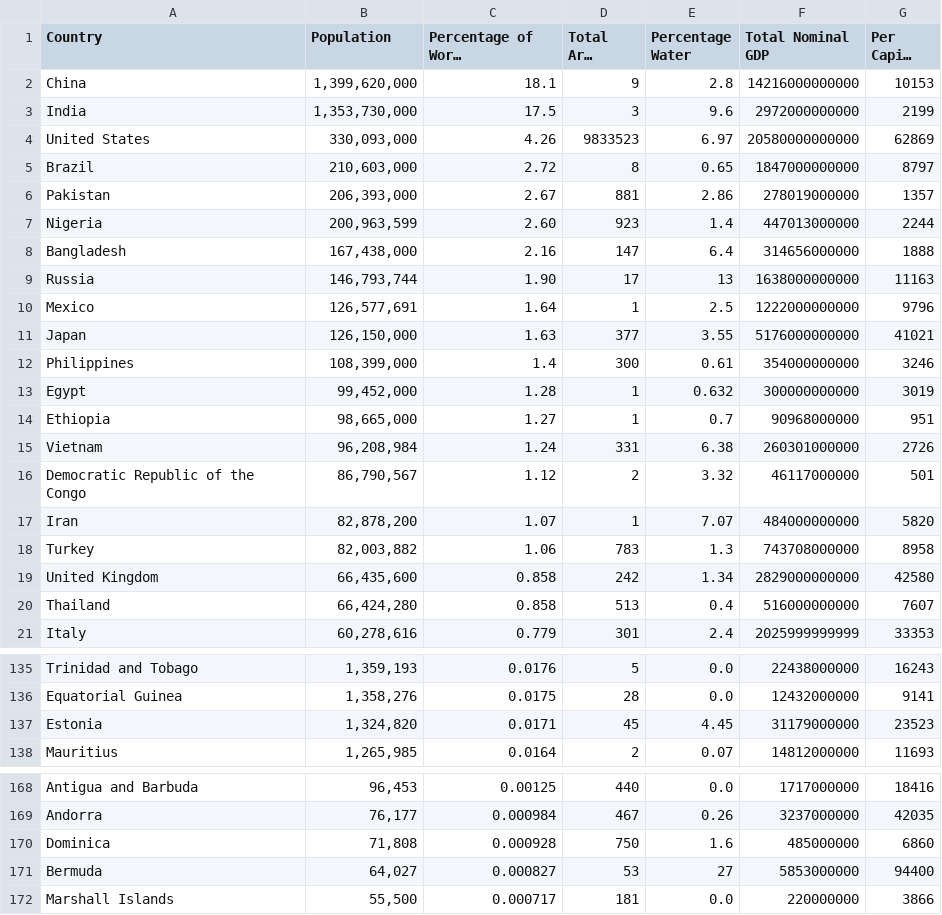
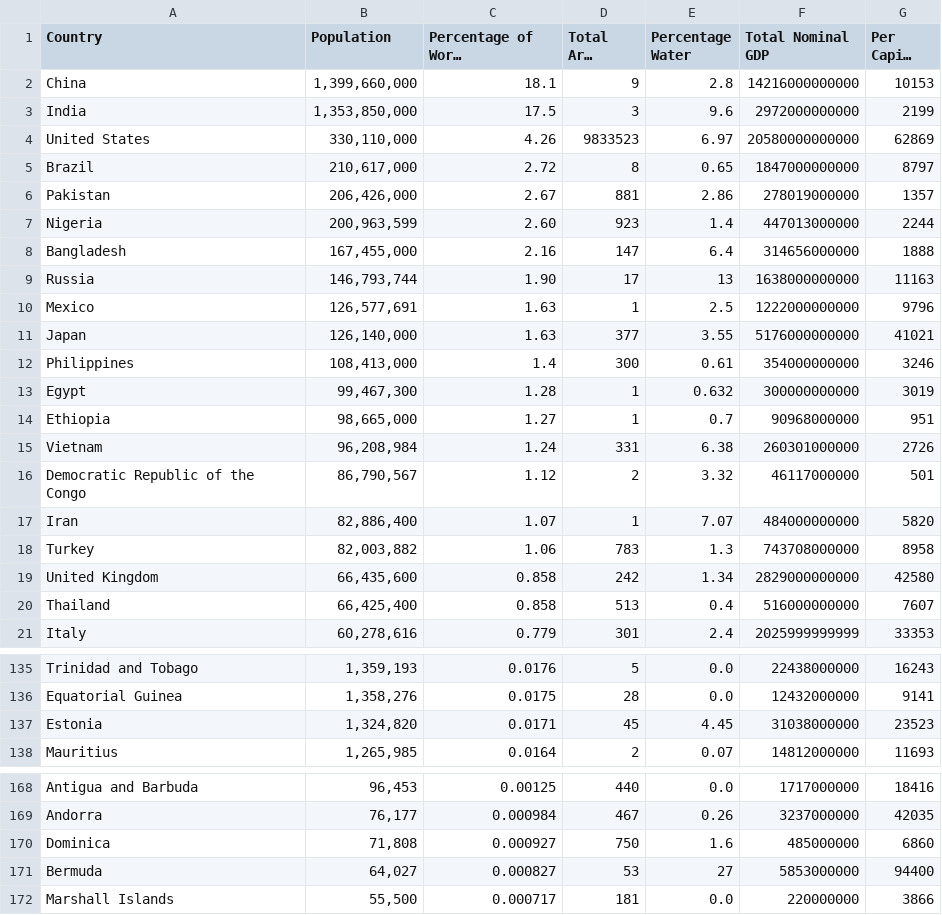
Before and after one commit to anderltristan/wiki-crawler, a CSV file: dataset_final.csv, drawn as a sheet; only a part is shown, gaps mark what is left out; long unchanged cells end in …; the diff covers the shown part only; the diff names each change by its address in the sheet, - before the commit and + after, or states it on an @@ line.

```diff
--- a/dataset_final.csv
+++ b/dataset_final.csv
-B2 (Population): 1,399,620,000
+B2 (Population): 1,399,660,000
-B3 (Population): 1,353,730,000
+B3 (Population): 1,353,850,000
-B4 (Population): 330,093,000
+B4 (Population): 330,110,000
-B5 (Population): 210,603,000
+B5 (Population): 210,617,000
-B6 (Population): 206,393,000
+B6 (Population): 206,426,000
-B8 (Population): 167,438,000
+B8 (Population): 167,455,000
-C10 (Percentage of World Population): 1.64
+C10 (Percentage of World Population): 1.63
-B11 (Population): 126,150,000
+B11 (Population): 126,140,000
-B12 (Population): 108,399,000
+B12 (Population): 108,413,000
-B13 (Population): 99,452,000
+B13 (Population): 99,467,300
-B17 (Population): 82,878,200
+B17 (Population): 82,886,400
-B20 (Population): 66,424,280
+B20 (Population): 66,425,400
-F137 (Total Nominal GDP): 31179000000
+F137 (Total Nominal GDP): 31038000000
-C170 (Percentage of World Population): 0.000928
+C170 (Percentage of World Population): 0.000927
```
Also changed, not shown: 33 edited cells elsewhere in this file.
